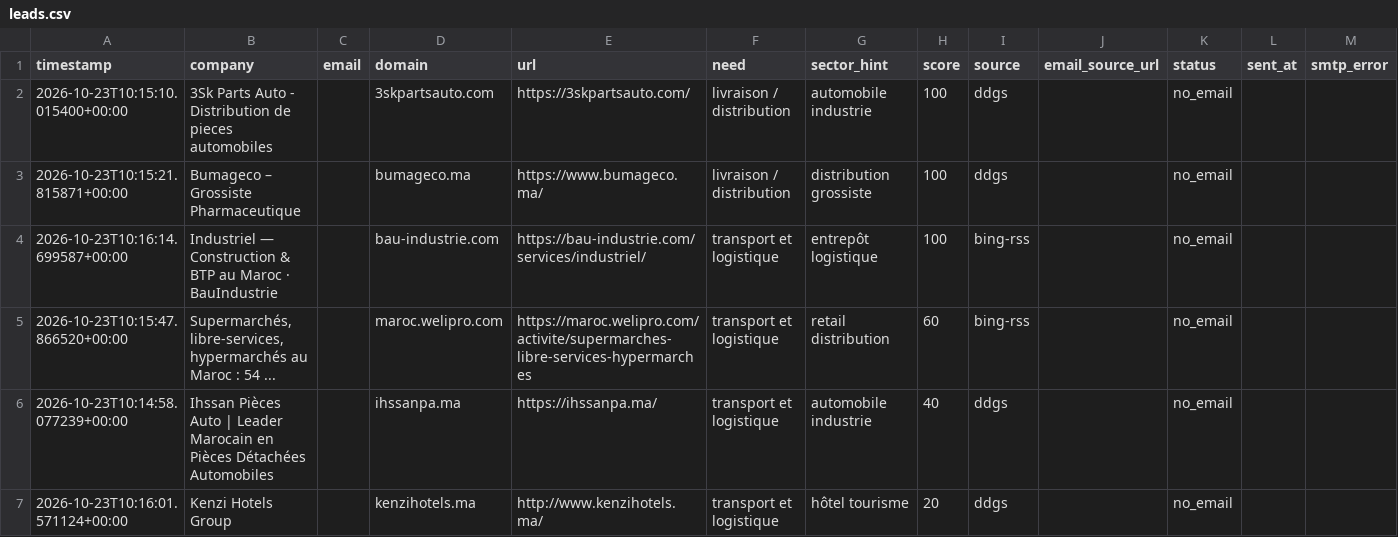
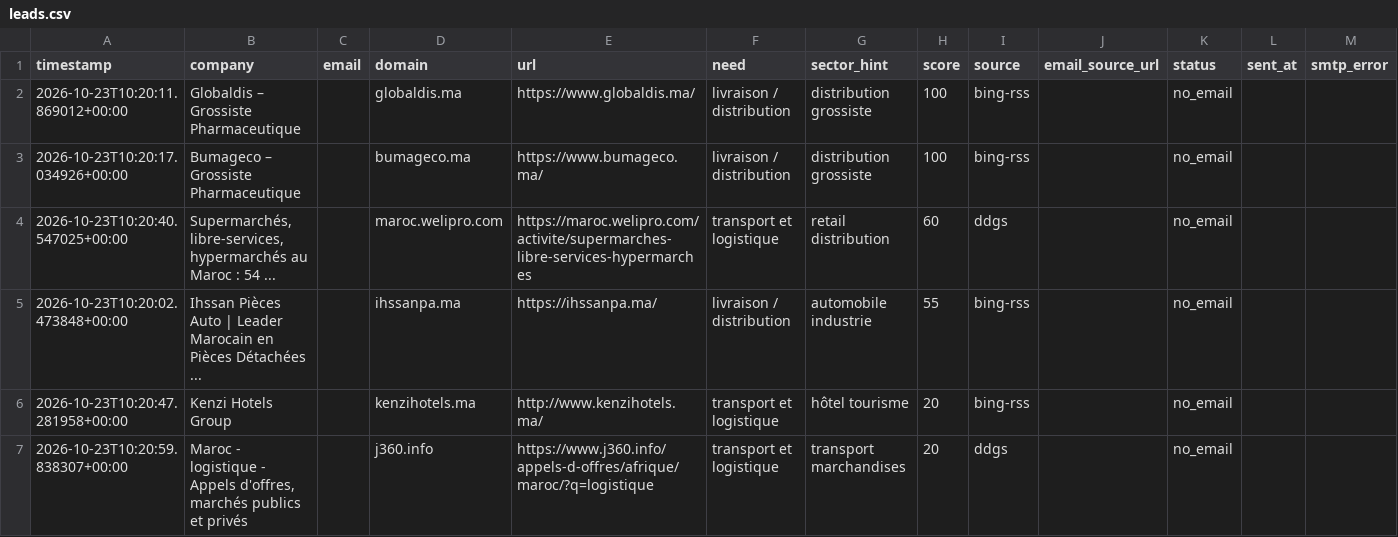
Before and after one commit to OMAR3689/OMAR3689, a CSV file: transport-lead-agent/data/leads.csv, drawn as a sheet.

```diff
--- a/transport-lead-agent/data/leads.csv
+++ b/transport-lead-agent/data/leads.csv
@@ -1,7 +1,7 @@
 timestamp,company,email,domain,url,need,sector_hint,score,source,email_source_url,status,sent_at,smtp_error
-2026-10-23T10:15:10.015400+00:00,3Sk Parts Auto - Distribution de pieces automobiles,,3skpartsauto.com,https://3skpartsauto.com/,livraison / distribution,automobile industrie,100,ddgs,,no_email,,
-2026-10-23T10:15:21.815871+00:00,Bumageco – Grossiste Pharmaceutique,,bumageco.ma,https://www.bumageco.ma/,livraison / distribution,distribution grossiste,100,ddgs,,no_email,,
-2026-10-23T10:16:14.699587+00:00,Industriel — Construction & BTP au Maroc · BauIndustrie,,bau-industrie.com,https://bau-industrie.com/services/industriel/,transport et logistique,entrepôt logistique,100,bing-rss,,no_email,,
-2026-10-23T10:15:47.866520+00:00,"Supermarchés, libre-services, hypermarchés au Maroc : 54 ...",,maroc.welipro.com,https://maroc.welipro.com/activite/supermarches-libre-services-hypermarches,transport et logistique,retail distribution,60,bing-rss,,no_email,,
-2026-10-23T10:14:58.077239+00:00,Ihssan Pièces Auto | Leader Marocain en Pièces Détachées Automobiles,,ihssanpa.ma,https://ihssanpa.ma/,transport et logistique,automobile industrie,40,ddgs,,no_email,,
-2026-10-23T10:16:01.571124+00:00,Kenzi Hotels Group,,kenzihotels.ma,http://www.kenzihotels.ma/,transport et logistique,hôtel tourisme,20,ddgs,,no_email,,
+2026-10-23T10:20:11.869012+00:00,Globaldis – Grossiste Pharmaceutique,,globaldis.ma,https://www.globaldis.ma/,livraison / distribution,distribution grossiste,100,bing-rss,,no_email,,
+2026-10-23T10:20:17.034926+00:00,Bumageco – Grossiste Pharmaceutique,,bumageco.ma,https://www.bumageco.ma/,livraison / distribution,distribution grossiste,100,bing-rss,,no_email,,
+2026-10-23T10:20:40.547025+00:00,"Supermarchés, libre-services, hypermarchés au Maroc : 54 ...",,maroc.welipro.com,https://maroc.welipro.com/activite/supermarches-libre-services-hypermarches,transport et logistique,retail distribution,60,ddgs,,no_email,,
+2026-10-23T10:20:02.473848+00:00,Ihssan Pièces Auto | Leader Marocain en Pièces Détachées ...,,ihssanpa.ma,https://ihssanpa.ma/,livraison / distribution,automobile industrie,55,bing-rss,,no_email,,
+2026-10-23T10:20:47.281958+00:00,Kenzi Hotels Group,,kenzihotels.ma,http://www.kenzihotels.ma/,transport et logistique,hôtel tourisme,20,bing-rss,,no_email,,
+2026-10-23T10:20:59.838307+00:00,"Maroc - logistique - Appels d'offres, marchés publics et privés",,j360.info,https://www.j360.info/appels-d-offres/afrique/maroc/?q=logistique,transport et logistique,transport marchandises,20,ddgs,,no_email,,
```
Also changed, not shown: 1 other file.
